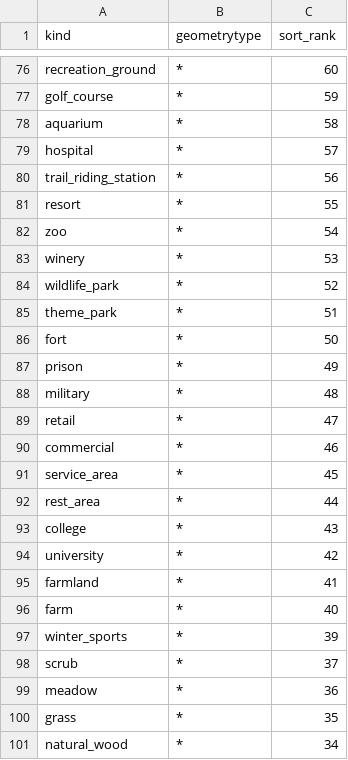
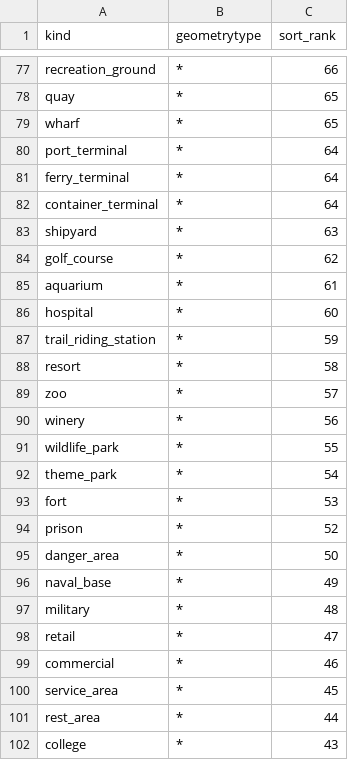
Before and after one commit to tilezen/vector-datasource, a CSV file: spreadsheets/sort_rank/landuse.csv, drawn as a sheet; only a part is shown, gaps mark what is left out; the shorter side is filled out with more unchanged rows; addresses are those after the commit; the diff covers the shown part only; the diff names each change by its address in the sheet, - before the commit and + after, or states it on an @@ line.

Commit message:
Add missing sort ranks for quays, wharves and other features.

```diff
--- a/spreadsheets/sort_rank/landuse.csv
+++ b/spreadsheets/sort_rank/landuse.csv
-C77 (sort_rank): 60
+C77 (sort_rank): 66
+row 78: quay | * | 65
+row 79: wharf | * | 65
+row 80: port_terminal | * | 64
+row 81: ferry_terminal | * | 64
+row 82: container_terminal | * | 64
+row 83: shipyard | * | 63
-C84 (sort_rank): 59
+C84 (sort_rank): 62
-C85 (sort_rank): 58
+C85 (sort_rank): 61
-C86 (sort_rank): 57
+C86 (sort_rank): 60
-C87 (sort_rank): 56
+C87 (sort_rank): 59
-C88 (sort_rank): 55
+C88 (sort_rank): 58
-C89 (sort_rank): 54
+C89 (sort_rank): 57
-C90 (sort_rank): 53
+C90 (sort_rank): 56
-C91 (sort_rank): 52
+C91 (sort_rank): 55
-C92 (sort_rank): 51
+C92 (sort_rank): 54
-C93 (sort_rank): 50
+C93 (sort_rank): 53
-C94 (sort_rank): 49
+C94 (sort_rank): 52
+row 95: danger_area | * | 50
+row 96: naval_base | * | 49
```
Also changed, not shown: 1 added row and 53 edited cells elsewhere in this file, 3 other files.
